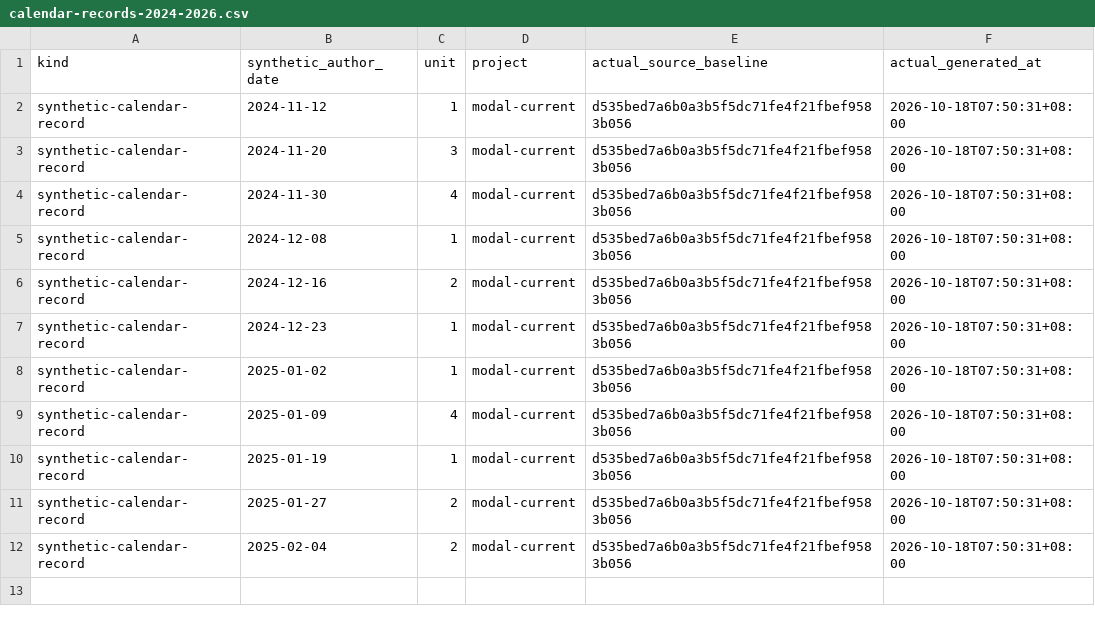
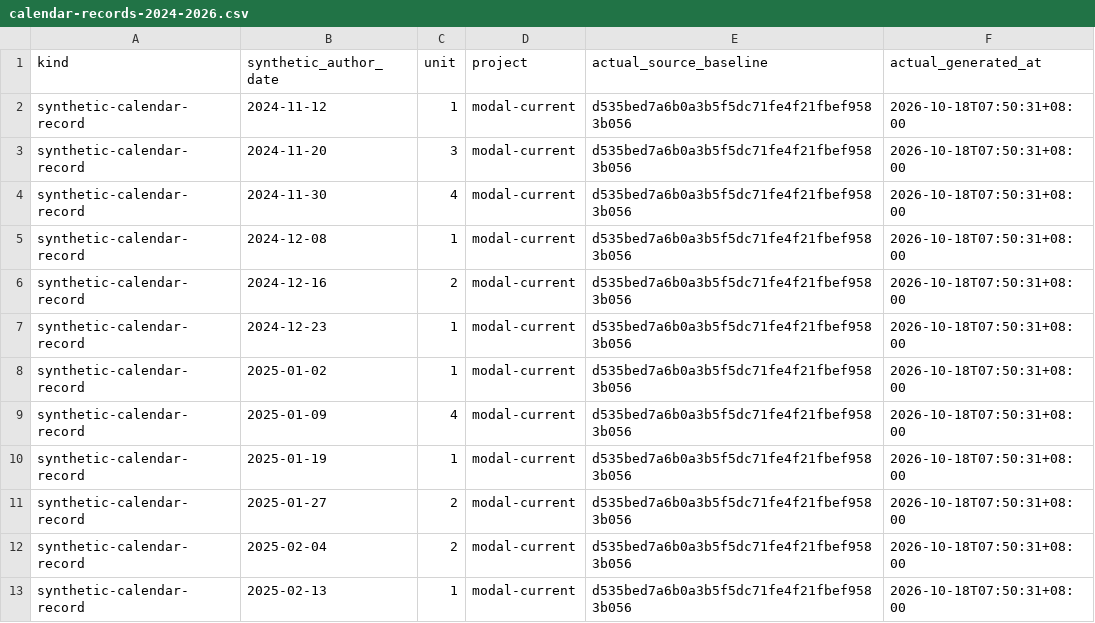
Before and after one commit to Khalil-Work/modal-current, a CSV file: docs/calendar-records-2024-2026.csv, drawn as a sheet.

Commit message:
docs: synthetic calendar record 2025-02-13 unit 1
Documentation calendar reconstruction generated on 2026-10-18. Historical author dates do not date source development.

```diff
--- a/docs/calendar-records-2024-2026.csv
+++ b/docs/calendar-records-2024-2026.csv
@@ -12 +12,2 @@ synthetic-calendar-record,2025-01-27,2,modal-current,d535bed7a6b0a3b5f5dc71fe4f2
 synthetic-calendar-record,2025-02-04,2,modal-current,d535bed7a6b0a3b5f5dc71fe4f21fbef9583b056,2026-10-18T07:50:31+08:00
+synthetic-calendar-record,2025-02-13,1,modal-current,d535bed7a6b0a3b5f5dc71fe4f21fbef9583b056,2026-10-18T07:50:31+08:00
```
